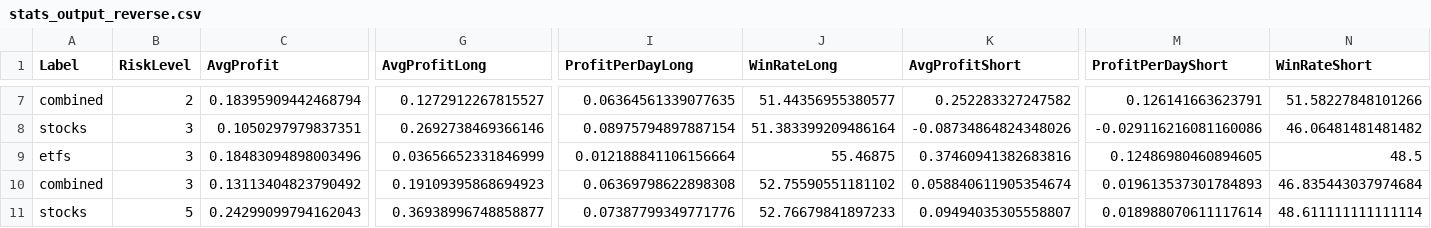
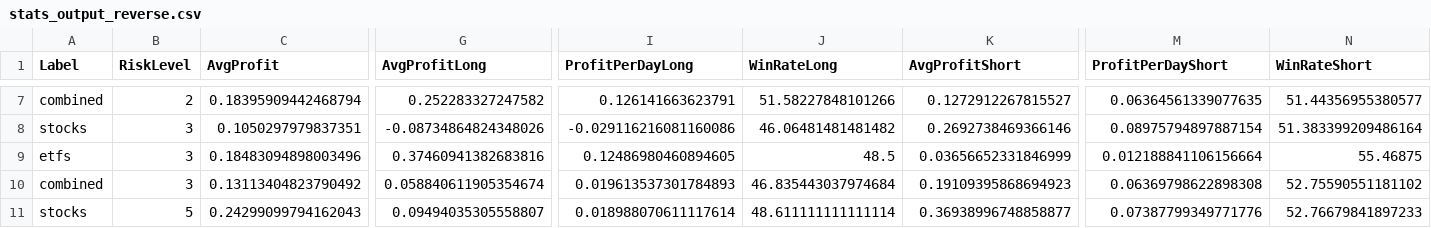
Before and after one commit to seanisthegood/stock_project, a CSV file: stats_output_reverse.csv, drawn as a sheet; only a part is shown, gaps mark what is left out; the diff covers the shown part only; the diff names each change by its address in the sheet, - before the commit and + after, or states it on an @@ line.

```diff
--- a/stats_output_reverse.csv
+++ b/stats_output_reverse.csv
-G7 (AvgProfitLong): 0.1272912267815527
+G7 (AvgProfitLong): 0.252283327247582
-I7 (ProfitPerDayLong): 0.06364561339077635
+I7 (ProfitPerDayLong): 0.126141663623791
-J7 (WinRateLong): 51.44356955380577
+J7 (WinRateLong): 51.58227848101266
-K7 (AvgProfitShort): 0.252283327247582
+K7 (AvgProfitShort): 0.1272912267815527
-M7 (ProfitPerDayShort): 0.126141663623791
+M7 (ProfitPerDayShort): 0.06364561339077635
-N7 (WinRateShort): 51.58227848101266
+N7 (WinRateShort): 51.44356955380577
-G8 (AvgProfitLong): 0.2692738469366146
+G8 (AvgProfitLong): -0.08734864824348026
-I8 (ProfitPerDayLong): 0.08975794897887154
+I8 (ProfitPerDayLong): -0.029116216081160086
-J8 (WinRateLong): 51.383399209486164
+J8 (WinRateLong): 46.06481481481482
-K8 (AvgProfitShort): -0.08734864824348026
+K8 (AvgProfitShort): 0.2692738469366146
-M8 (ProfitPerDayShort): -0.029116216081160086
+M8 (ProfitPerDayShort): 0.08975794897887154
-N8 (WinRateShort): 46.06481481481482
+N8 (WinRateShort): 51.383399209486164
-G9 (AvgProfitLong): 0.03656652331846999
+G9 (AvgProfitLong): 0.37460941382683816
-I9 (ProfitPerDayLong): 0.012188841106156664
+I9 (ProfitPerDayLong): 0.12486980460894605
-J9 (WinRateLong): 55.46875
+J9 (WinRateLong): 48.5
-K9 (AvgProfitShort): 0.37460941382683816
+K9 (AvgProfitShort): 0.03656652331846999
-M9 (ProfitPerDayShort): 0.12486980460894605
+M9 (ProfitPerDayShort): 0.012188841106156664
-N9 (WinRateShort): 48.5
+N9 (WinRateShort): 55.46875
-G10 (AvgProfitLong): 0.19109395868694923
+G10 (AvgProfitLong): 0.058840611905354674
-I10 (ProfitPerDayLong): 0.06369798622898308
+I10 (ProfitPerDayLong): 0.019613537301784893
-J10 (WinRateLong): 52.75590551181102
+J10 (WinRateLong): 46.835443037974684
-K10 (AvgProfitShort): 0.058840611905354674
+K10 (AvgProfitShort): 0.19109395868694923
-M10 (ProfitPerDayShort): 0.019613537301784893
+M10 (ProfitPerDayShort): 0.06369798622898308
-N10 (WinRateShort): 46.835443037974684
+N10 (WinRateShort): 52.75590551181102
-G11 (AvgProfitLong): 0.36938996748858877
+G11 (AvgProfitLong): 0.09494035305558807
-I11 (ProfitPerDayLong): 0.07387799349771776
+I11 (ProfitPerDayLong): 0.018988070611117614
-J11 (WinRateLong): 52.76679841897233
+J11 (WinRateLong): 48.611111111111114
-K11 (AvgProfitShort): 0.09494035305558807
+K11 (AvgProfitShort): 0.36938996748858877
-M11 (ProfitPerDayShort): 0.018988070611117614
+M11 (ProfitPerDayShort): 0.07387799349771776
-N11 (WinRateShort): 48.611111111111114
+N11 (WinRateShort): 52.76679841897233
```
Also changed, not shown: 60 edited cells elsewhere in this file, 4 other files.
